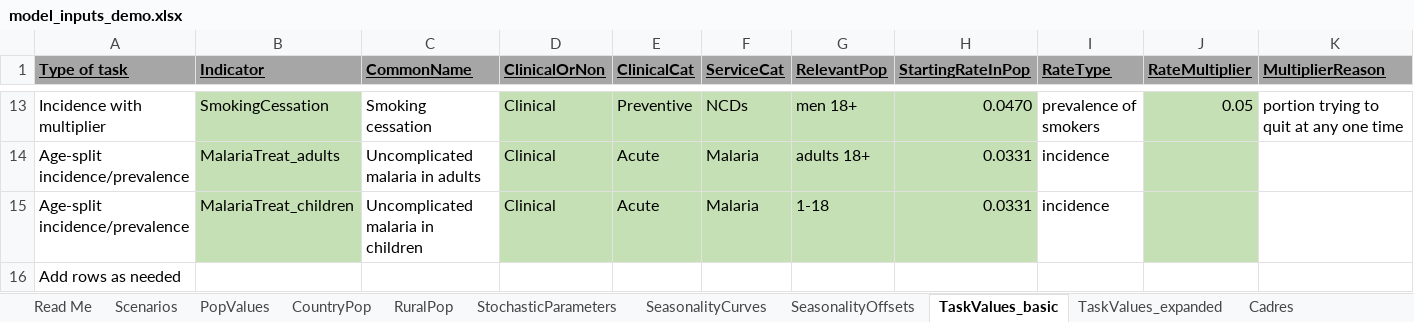
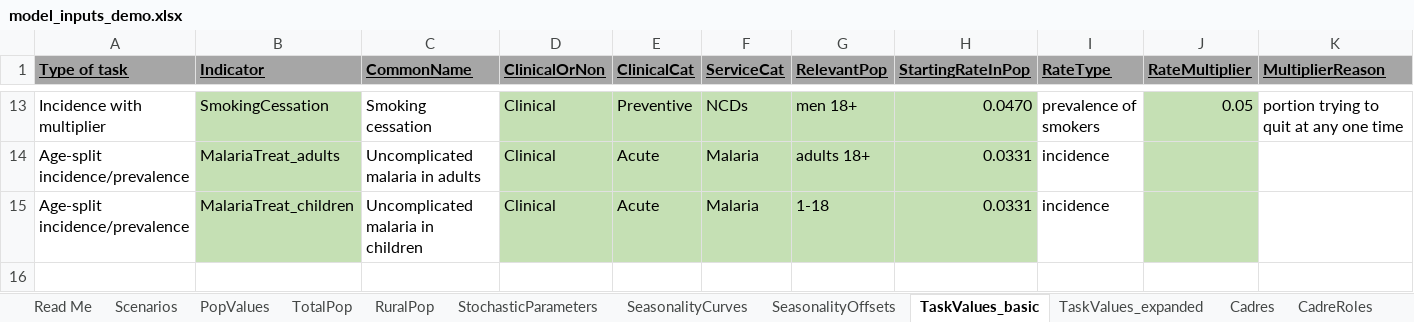
Before and after one commit to InstituteforDiseaseModeling/PACE-HRH, an Excel workbook: config/model_inputs_demo.xlsx, sheet TaskValues_basic, drawn as a sheet; only a part is shown, gaps mark what is left out; values as stored, in another font and other column widths than the file's, no borders; rows hold the shown columns only; the diff names each change by its address in the sheet, - before the commit and + after, or states it on an @@ line.

Commit message:
Update model_inputs_demo.xlsx
Update cadre allocation sheets in demo inputs to new layout.

```diff
--- a/config/model_inputs_demo.xlsx (sheet TaskValues_basic)
+++ b/config/model_inputs_demo.xlsx (sheet TaskValues_basic)
-sheet tab: CountryPop
+sheet tab: TotalPop
-row 16: Add rows as needed
```
Also changed, not shown: sheet Cadres, sheet CadreRoles, sheet TaskValues_expanded, sheet Scenarios, sheet Lookup, sheet Read Me, 2 more sheets, other sheet tabs, formulas that keep their value.
